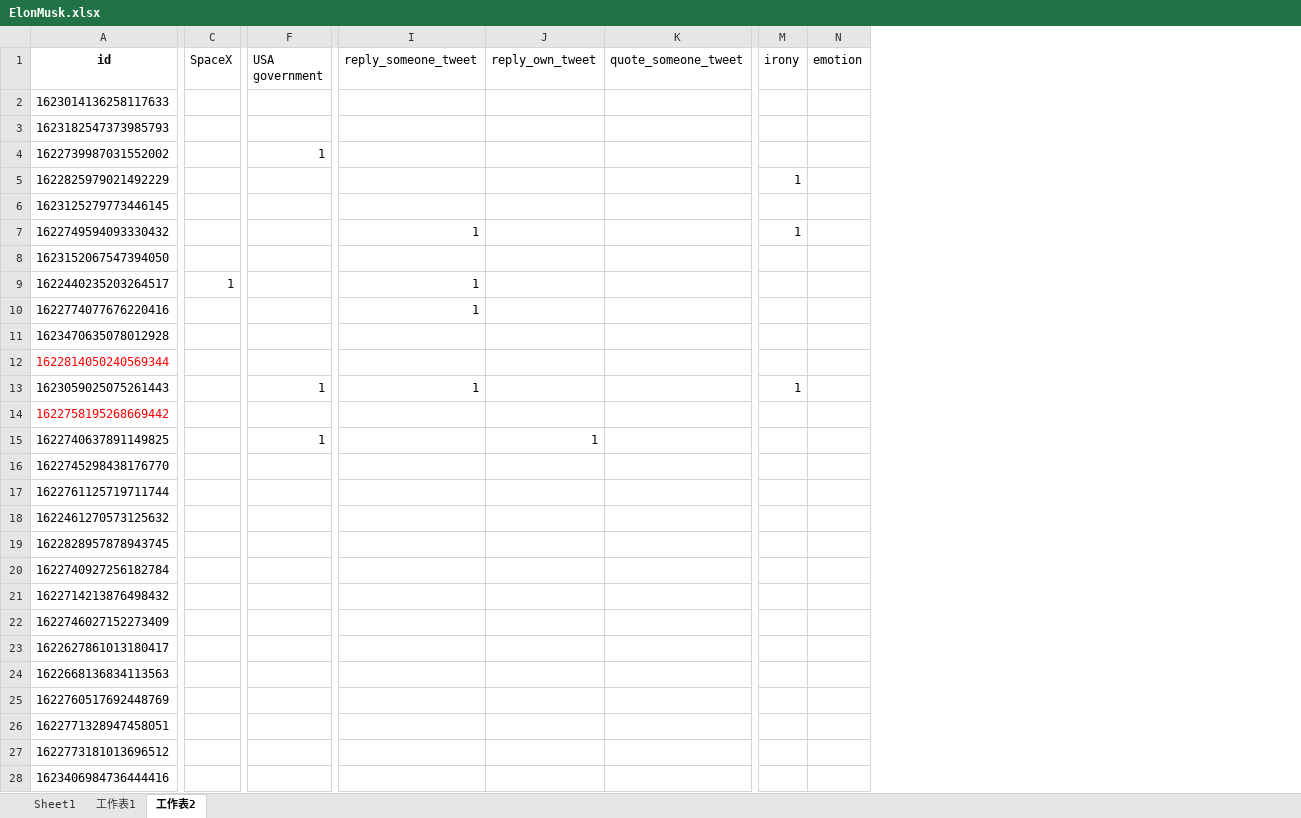
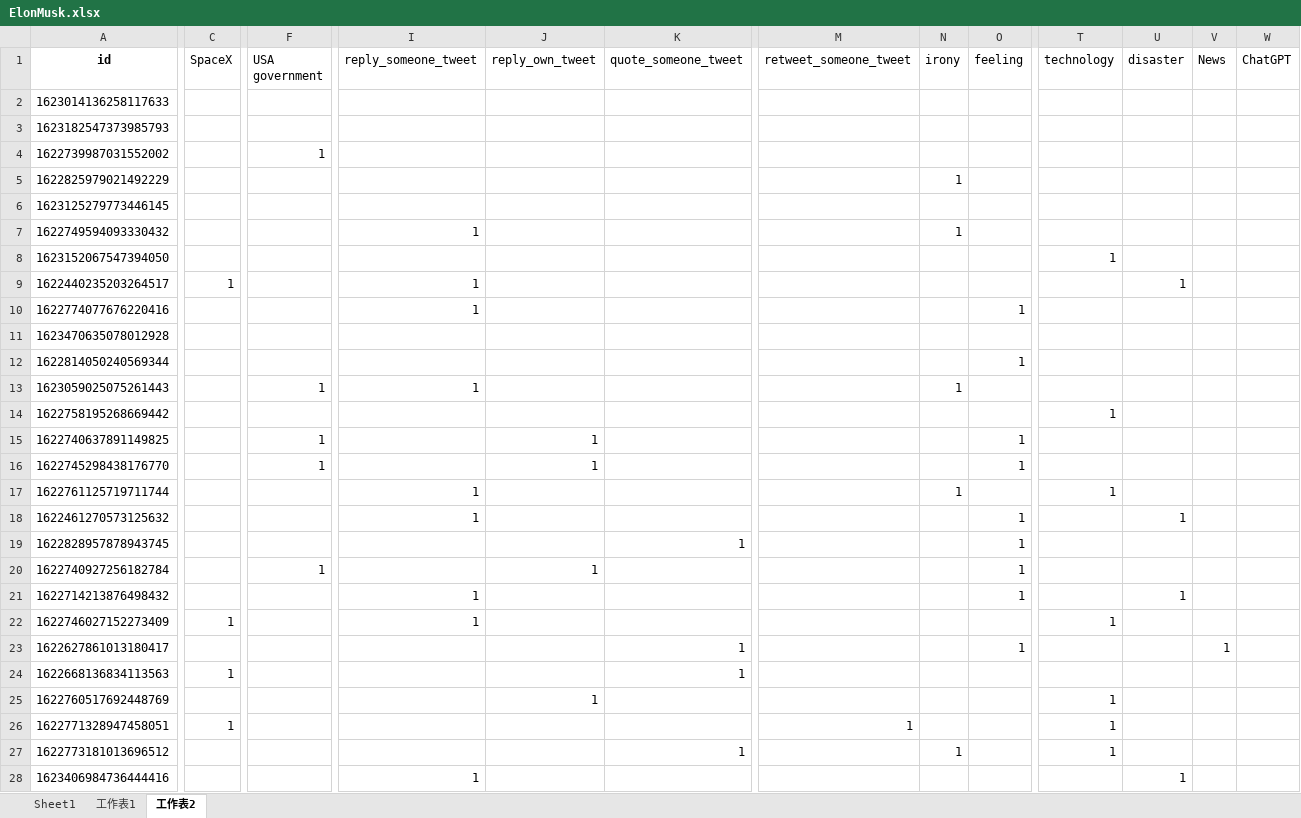
Before and after one commit to adweei/GNN-Database, an Excel workbook: ElonMusk/2023-02-08/ElonMusk.xlsx, sheet 工作表2, drawn as a sheet; only a part is shown, gaps mark what is left out; values as stored, in another font and other column widths than the file's, no borders; removed rows and columns are numbered as before the commit, all else as after; the diff covers the shown part only; the diff names each change by its address in the sheet, - before the commit and + after, or states it on an @@ line.

Commit message:
Update ElonMusk.xlsx

```diff
--- a/ElonMusk/2023-02-08/ElonMusk.xlsx (sheet 工作表2)
+++ b/ElonMusk/2023-02-08/ElonMusk.xlsx (sheet 工作表2)
+column M (retweet_someone_tweet), row 26: 1
-column N (emotion), empty
+column O (feeling), rows 10-23: 1 |  | 1 |  |  | 1 | 1 |  | 1 | 1 | 1 | 1 |  | 1
+column T (technology), rows 8-27: 1 |  |  |  |  |  | 1 |  |  | 1 |  |  |  |  | 1 |  |  | 1 | 1 | 1
+column U (disaster), rows 9-28: 1 |  |  |  |  |  |  |  |  | 1 |  |  | 1 |  |  |  |  |  |  | 1
+column V (News), row 23: 1
+column W (ChatGPT), empty
-A12 text colour: #FF0000
+A12 text colour: black
-A14 text colour: #FF0000
+A14 text colour: black
-F16 (USA government): (empty)
+F16 (USA government): 1
-J16 (reply_own_tweet): (empty)
+J16 (reply_own_tweet): 1
-I17:I18 (reply_someone_tweet): (empty)
+I17:I18 (reply_someone_tweet): 1
-N17 (irony): (empty)
+N17 (irony): 1
-K19 (quote_someone_tweet): (empty)
+K19 (quote_someone_tweet): 1
-F20 (USA government): (empty)
+F20 (USA government): 1
-J20 (reply_own_tweet): (empty)
+J20 (reply_own_tweet): 1
-I21:I22 (reply_someone_tweet): (empty)
+I21:I22 (reply_someone_tweet): 1
-C22 (SpaceX): (empty)
+C22 (SpaceX): 1
-K23:K24 (quote_someone_tweet): (empty)
+K23:K24 (quote_someone_tweet): 1
-C24 (SpaceX): (empty)
+C24 (SpaceX): 1
-J25 (reply_own_tweet): (empty)
+J25 (reply_own_tweet): 1
-C26 (SpaceX): (empty)
+C26 (SpaceX): 1
-K27 (quote_someone_tweet): (empty)
+K27 (quote_someone_tweet): 1
-N27 (irony): (empty)
+N27 (irony): 1
-I28 (reply_someone_tweet): (empty)
+I28 (reply_someone_tweet): 1
```
Also changed, not shown: 76 edited cells elsewhere in this sheet.
